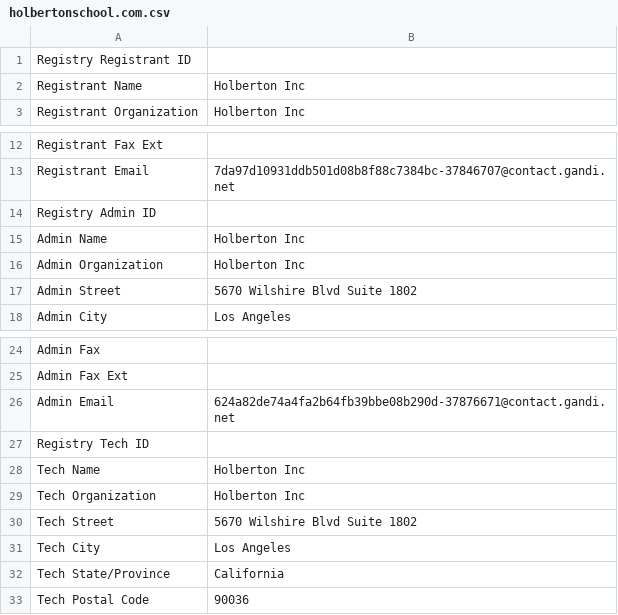
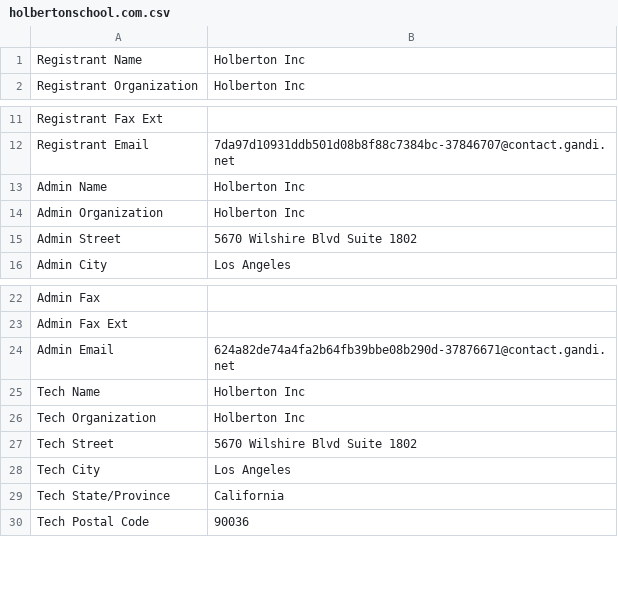
Before and after one commit to Amir606800/holbertonschool-cyber_security, a CSV file: network_security/0x01_passive_reconnaissance/holbertonschool.com.csv, drawn as a sheet; only a part is shown, gaps mark what is left out.

```diff
--- a/network_security/0x01_passive_reconnaissance/holbertonschool.com.csv
+++ b/network_security/0x01_passive_reconnaissance/holbertonschool.com.csv
@@ -1,2 +1 @@
-Registry Registrant ID,
 Registrant Name, Holberton Inc
@@ -13,3 +12,2 @@ Registrant Fax Ext,
 Registrant Email, 7da97d10931ddb501d08b8f88c7384bc-37846707@contact.gandi.net
-Registry Admin ID,
 Admin Name, Holberton Inc
@@ -26,3 +24,2 @@ Admin Fax Ext,
 Admin Email, 624a82de74a4fa2b64fb39bbe08b290d-37876671@contact.gandi.net
-Registry Tech ID,
 Tech Name, Holberton Inc
```
Also changed, not shown: 2 other files.
